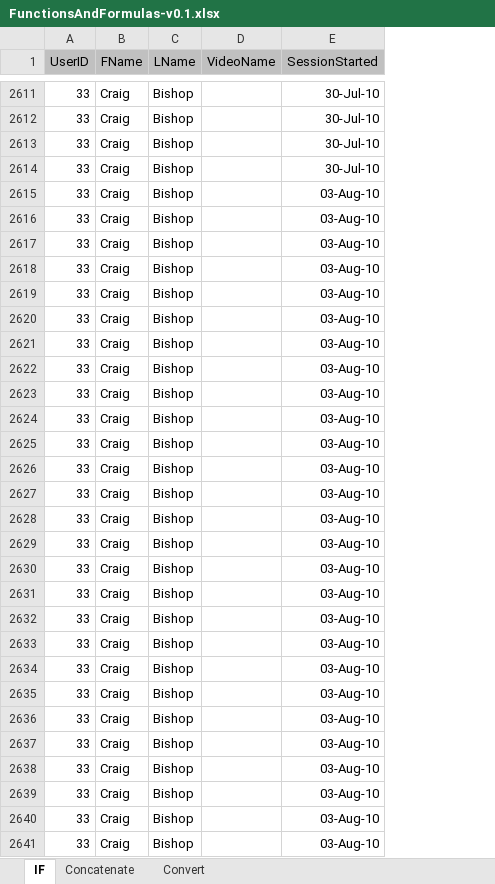
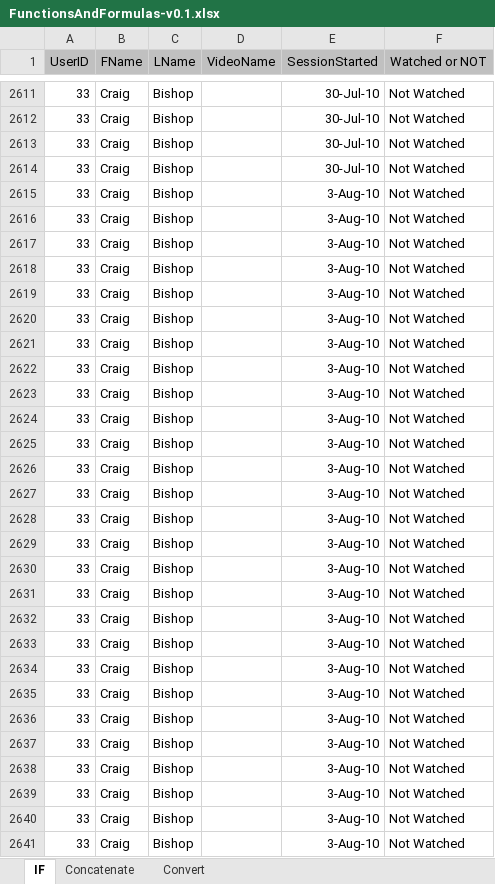
Before and after one commit to hanzlasajid/DataScience.Filters, an Excel workbook: FunctionsAndFormulas-v0.1.xlsx, sheet IF, drawn as a sheet; only a part is shown, gaps mark what is left out; values as stored, in another font and other column widths than the file's, no borders; the diff covers the shown part only; the diff names each change by its address in the sheet, - before the commit and + after, or states it on an @@ line.

Commit message:
Filters on Watched Tutorials

```diff
--- a/FunctionsAndFormulas-v0.1.xlsx (sheet IF)
+++ b/FunctionsAndFormulas-v0.1.xlsx (sheet IF)
+column F (Watched or NOT), rows 2611-2641: all Not Watched
-E2615:E2641 (SessionStarted): 03-Aug-10
+E2615:E2641 (SessionStarted): 3-Aug-10
```
Also changed, not shown: 830 edited cells elsewhere in this sheet.
